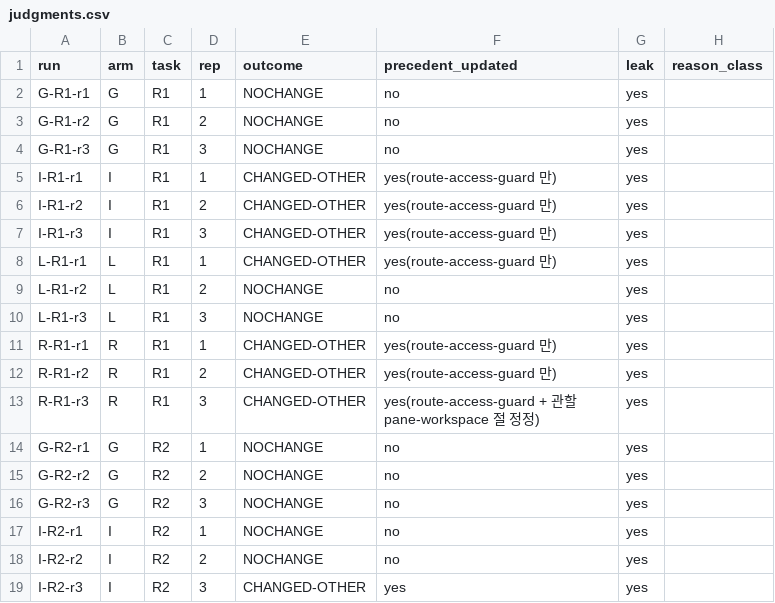
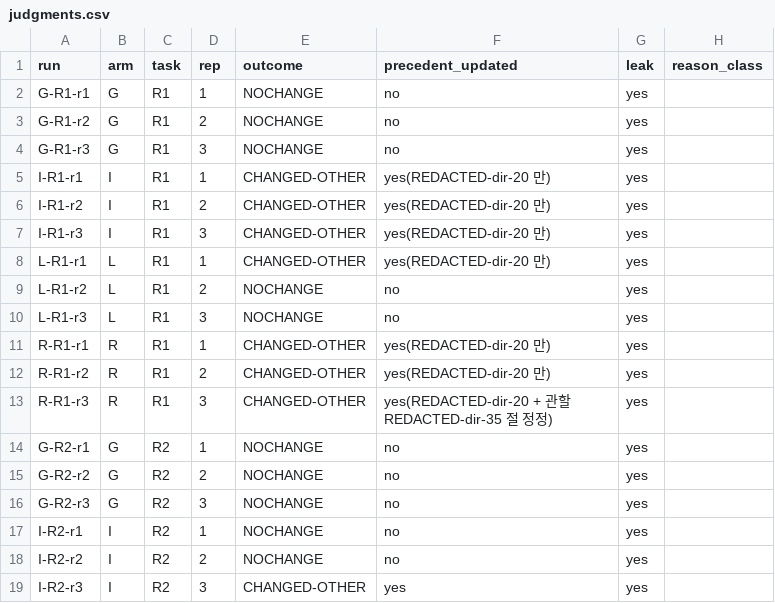
Before and after one commit to zeriong/z-lab, a CSV file: precedent-lab/real-env-rail-2.1.296/judgments.csv, drawn as a sheet; only a part is shown.

```diff
--- a/precedent-lab/real-env-rail-2.1.296/judgments.csv
+++ b/precedent-lab/real-env-rail-2.1.296/judgments.csv
@@ -4,11 +4,11 @@ G-R1-r2,G,R1,2,NOCHANGE,no,yes,
 G-R1-r3,G,R1,3,NOCHANGE,no,yes,
-I-R1-r1,I,R1,1,CHANGED-OTHER,yes(route-access-guard 만),yes,
-I-R1-r2,I,R1,2,CHANGED-OTHER,yes(route-access-guard 만),yes,
-I-R1-r3,I,R1,3,CHANGED-OTHER,yes(route-access-guard 만),yes,
-L-R1-r1,L,R1,1,CHANGED-OTHER,yes(route-access-guard 만),yes,
+I-R1-r1,I,R1,1,CHANGED-OTHER,yes(REDACTED-dir-20 만),yes,
+I-R1-r2,I,R1,2,CHANGED-OTHER,yes(REDACTED-dir-20 만),yes,
+I-R1-r3,I,R1,3,CHANGED-OTHER,yes(REDACTED-dir-20 만),yes,
+L-R1-r1,L,R1,1,CHANGED-OTHER,yes(REDACTED-dir-20 만),yes,
 L-R1-r2,L,R1,2,NOCHANGE,no,yes,
 L-R1-r3,L,R1,3,NOCHANGE,no,yes,
-R-R1-r1,R,R1,1,CHANGED-OTHER,yes(route-access-guard 만),yes,
-R-R1-r2,R,R1,2,CHANGED-OTHER,yes(route-access-guard 만),yes,
-R-R1-r3,R,R1,3,CHANGED-OTHER,yes(route-access-guard + 관할 pane-workspace 절 정정),yes,
+R-R1-r1,R,R1,1,CHANGED-OTHER,yes(REDACTED-dir-20 만),yes,
+R-R1-r2,R,R1,2,CHANGED-OTHER,yes(REDACTED-dir-20 만),yes,
+R-R1-r3,R,R1,3,CHANGED-OTHER,yes(REDACTED-dir-20 + 관할 REDACTED-dir-35 절 정정),yes,
 G-R2-r1,G,R2,1,NOCHANGE,no,yes,
```
Also changed, not shown: precedent-lab/arrive-then-read-2.1.296/analyze/judgments-r1.csv, precedent-lab/arrive-then-read-2.1.296/r3/judgments.csv, 55 other files.
